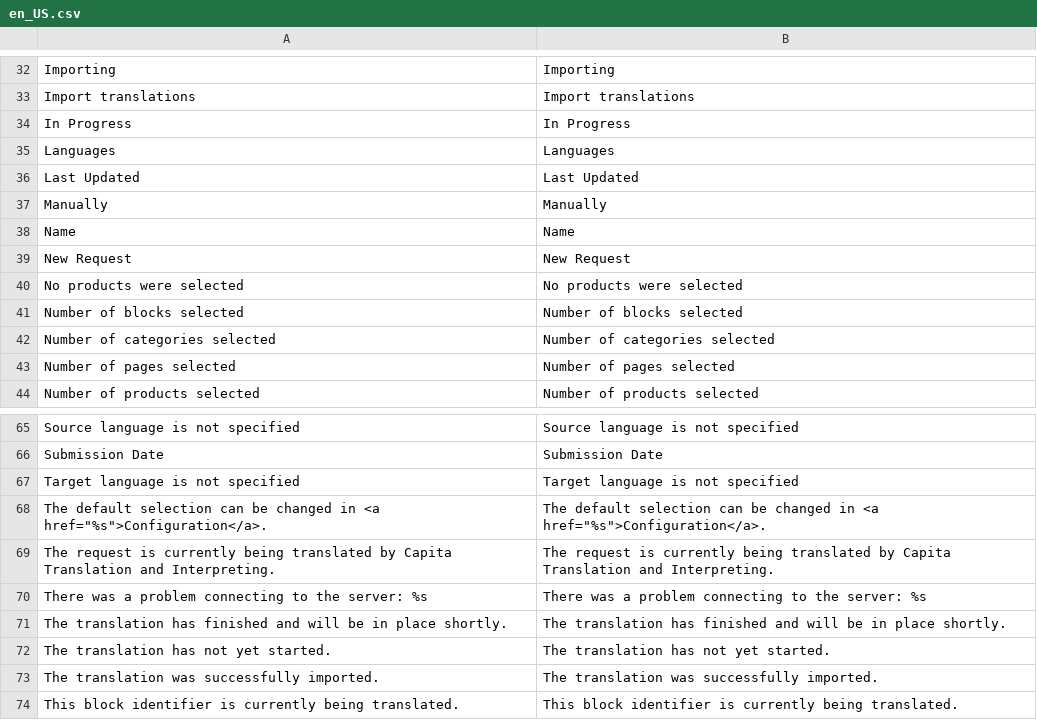
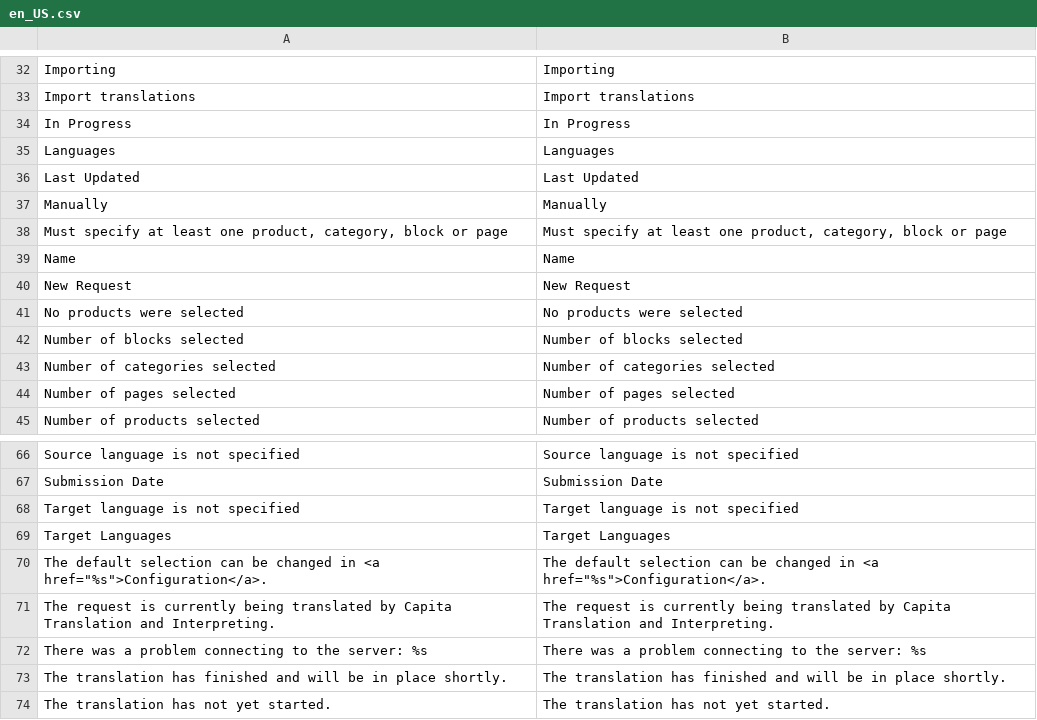
Before and after one commit to 5msolutions/Capita-TI-Magento1, a CSV file: locale/en_US.csv, drawn as a sheet; only a part is shown, gaps mark what is left out; the shorter side is filled out with more unchanged rows; the diff names each change by its address in the sheet, - before the commit and + after, or states it on an @@ line.

Commit message:
Assume source language is global locale
This means simpler UI and automated exports.
Target languages are restricted to store views not in source language.
CMS blocks and pages are restricted to those target languages.
Also added input validation to requested entities.

```diff
--- a/locale/en_US.csv
+++ b/locale/en_US.csv
+row 38: Must specify at least one product, category, block or page | Must specify at least one product, category, block or page
+row 69: Target Languages | Target Languages
```
Also changed, not shown: 7 other files.
